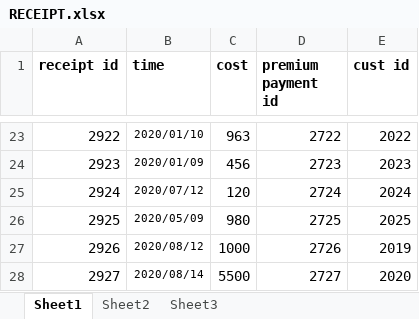
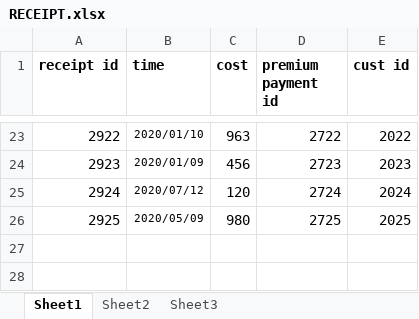
Before and after one commit to fharookshaik/DBMS-Project-Vehicle-Insurance, an Excel workbook: Generate SQL/attachments/RECEIPT.xlsx, sheet Sheet1, drawn as a sheet; only a part is shown, gaps mark what is left out; values as stored, in another font and other column widths than the file's, no borders; the diff names each change by its address in the sheet, - before the commit and + after, or states it on an @@ line.

```diff
--- a/Generate SQL/attachments/RECEIPT.xlsx (sheet Sheet1)
+++ b/Generate SQL/attachments/RECEIPT.xlsx (sheet Sheet1)
-row 27: 2926 | 2020/08/12 | 1000 | 2726 | 2019
-row 28: 2927 | 2020/08/14 | 5500 | 2727 | 2020
```
Also changed, not shown: 5 other files.
